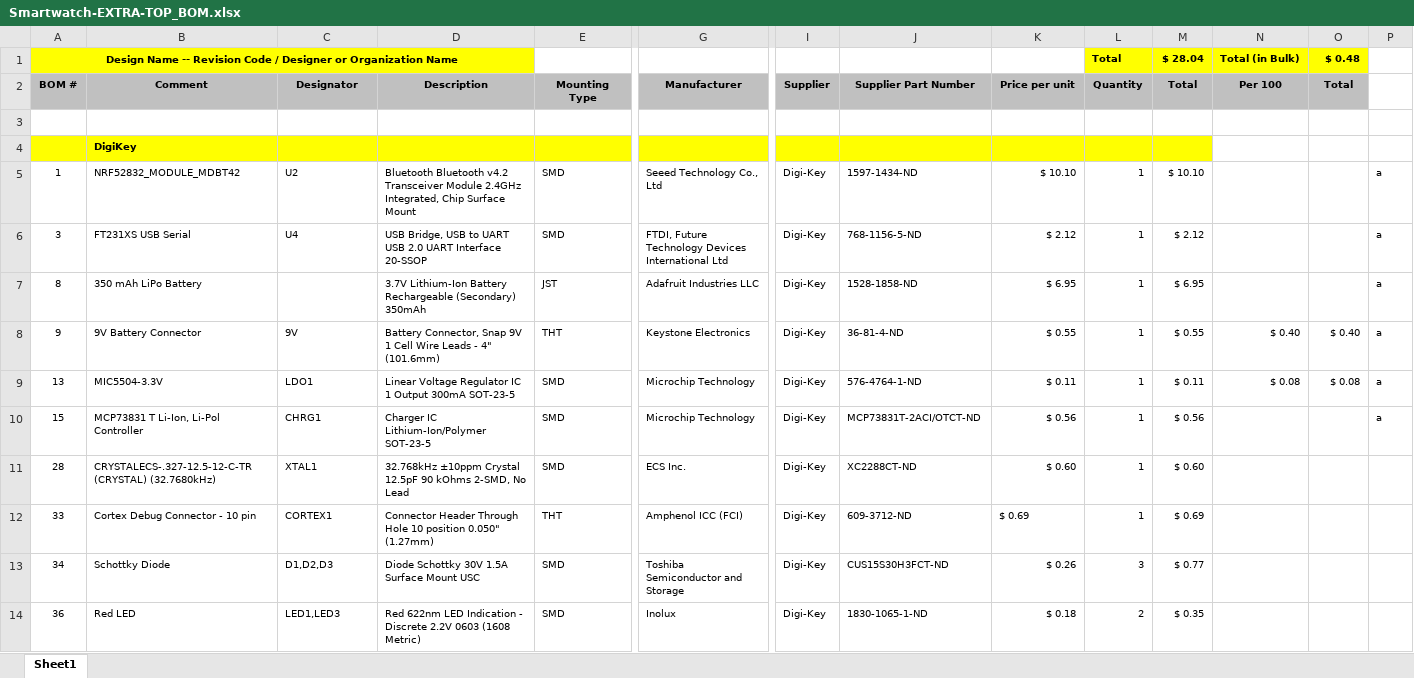
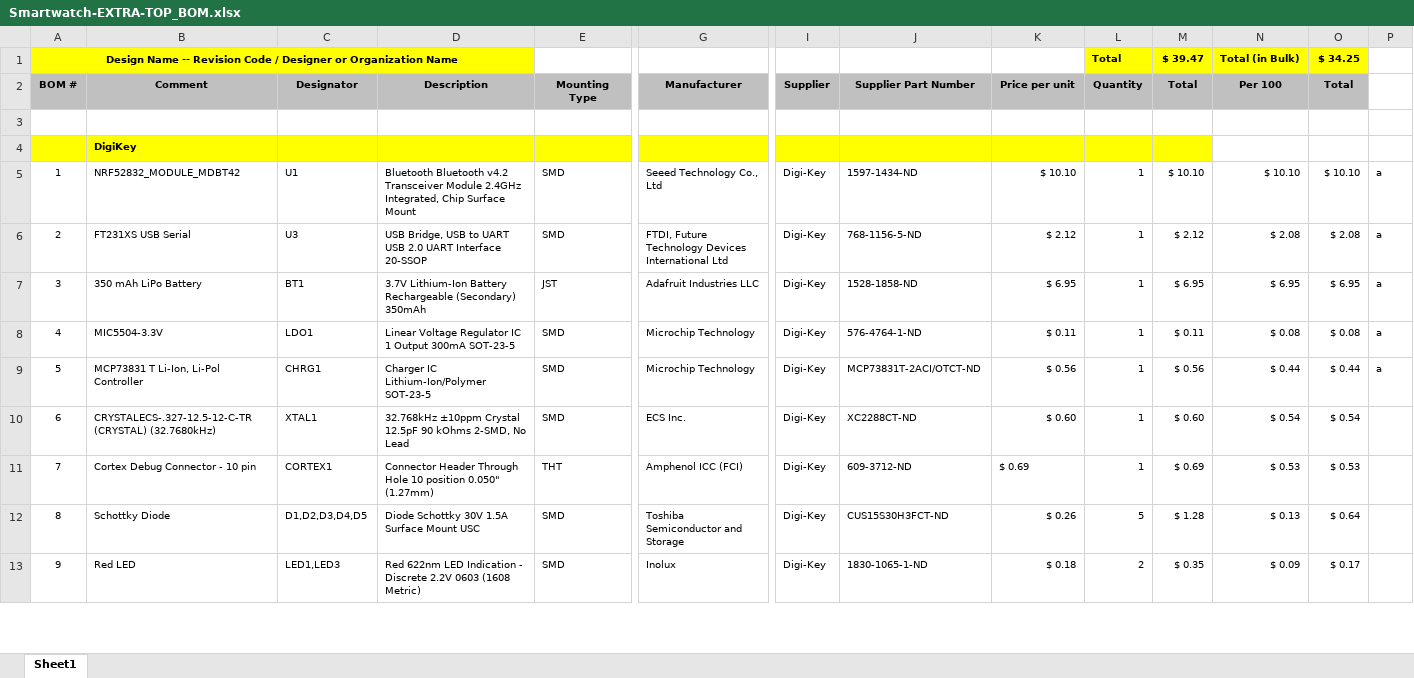
Before and after one commit to RuhaanSJ/Smartwatch, an Excel workbook: Hardware/Extra/Top/Smartwatch-EXTRA-TOP_BOM.xlsx, sheet Sheet1, drawn as a sheet; only a part is shown, gaps mark what is left out; values as stored, in another font and other column widths than the file's, no borders; removed rows and columns are numbered as before the commit, all else as after; rows hold the shown columns only; the diff covers the shown part only; the diff names each change by its address in the sheet, - before the commit and + after, or states it on an @@ line.

```diff
--- a/Hardware/Extra/Top/Smartwatch-EXTRA-TOP_BOM.xlsx (sheet Sheet1)
+++ b/Hardware/Extra/Top/Smartwatch-EXTRA-TOP_BOM.xlsx (sheet Sheet1)
-M1 (Total): $ 28.04
+M1 (Total): $ 39.47
-O1 (Total): $ 0.48
+O1 (Total): $ 34.25
-C5 (Designator): U2
+C5 (Designator): U1
-N5 (Per 100): (empty)
+N5 (Per 100): $ 10.10
-O5 (Total): (empty)
+O5 (Total): $ 10.10
-A6 (BOM #): 3
+A6 (BOM #): 2
-C6 (Designator): U4
+C6 (Designator): U3
-N6 (Per 100): (empty)
+N6 (Per 100): $ 2.08
-O6 (Total): (empty)
+O6 (Total): $ 2.08
-A7 (BOM #): 8
+A7 (BOM #): 3
-C7 (Designator): (empty)
+C7 (Designator): BT1
-N7 (Per 100): (empty)
+N7 (Per 100): $ 6.95
-O7 (Total): (empty)
+O7 (Total): $ 6.95
-row 8: 9 | 9V Battery Connector | 9V | Battery Connector, Snap 9V 1 Cell Wire Leads - 4" (101.6mm) | THT | Keystone Electronics | Digi-Key | 36-81-4-ND | $ 0.55 | 1 | $ 0.55 | $ 0.40 | $ 0.40 | a
-A8 (BOM #): 13
+A8 (BOM #): 4
-A9 (BOM #): 15
+A9 (BOM #): 5
-N9 (Per 100): (empty)
+N9 (Per 100): $ 0.44
-O9 (Total): (empty)
+O9 (Total): $ 0.44
-A10 (BOM #): 28
+A10 (BOM #): 6
-N10 (Per 100): (empty)
+N10 (Per 100): $ 0.54
-O10 (Total): (empty)
+O10 (Total): $ 0.54
-A11 (BOM #): 33
+A11 (BOM #): 7
-N11 (Per 100): (empty)
+N11 (Per 100): $ 0.53
-O11 (Total): (empty)
+O11 (Total): $ 0.53
-A12 (BOM #): 34
+A12 (BOM #): 8
-C12 (Designator): D1,D2,D3
+C12 (Designator): D1,D2,D3,D4,D5
-L12 (Quantity): 3
+L12 (Quantity): 5
-M12 (Total): $ 0.77
+M12 (Total): $ 1.28
-N12 (Per 100): (empty)
+N12 (Per 100): $ 0.13
-O12 (Total): (empty)
+O12 (Total): $ 0.64
-A13 (BOM #): 36
+A13 (BOM #): 9
-N13 (Per 100): (empty)
+N13 (Per 100): $ 0.09
-O13 (Total): (empty)
+O13 (Total): $ 0.17
```
Also changed, not shown: 9 added rows, 6 removed rows and 85 edited cells elsewhere in this sheet, formulas that keep their value, 2 other files.
